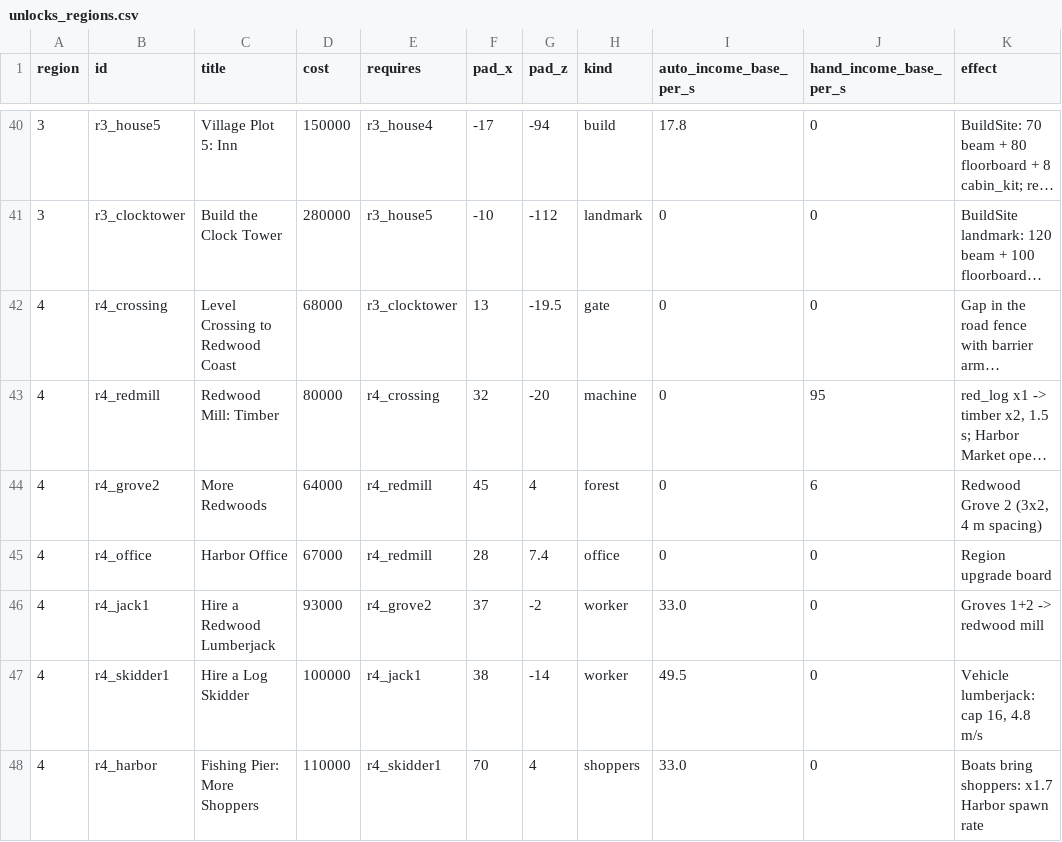
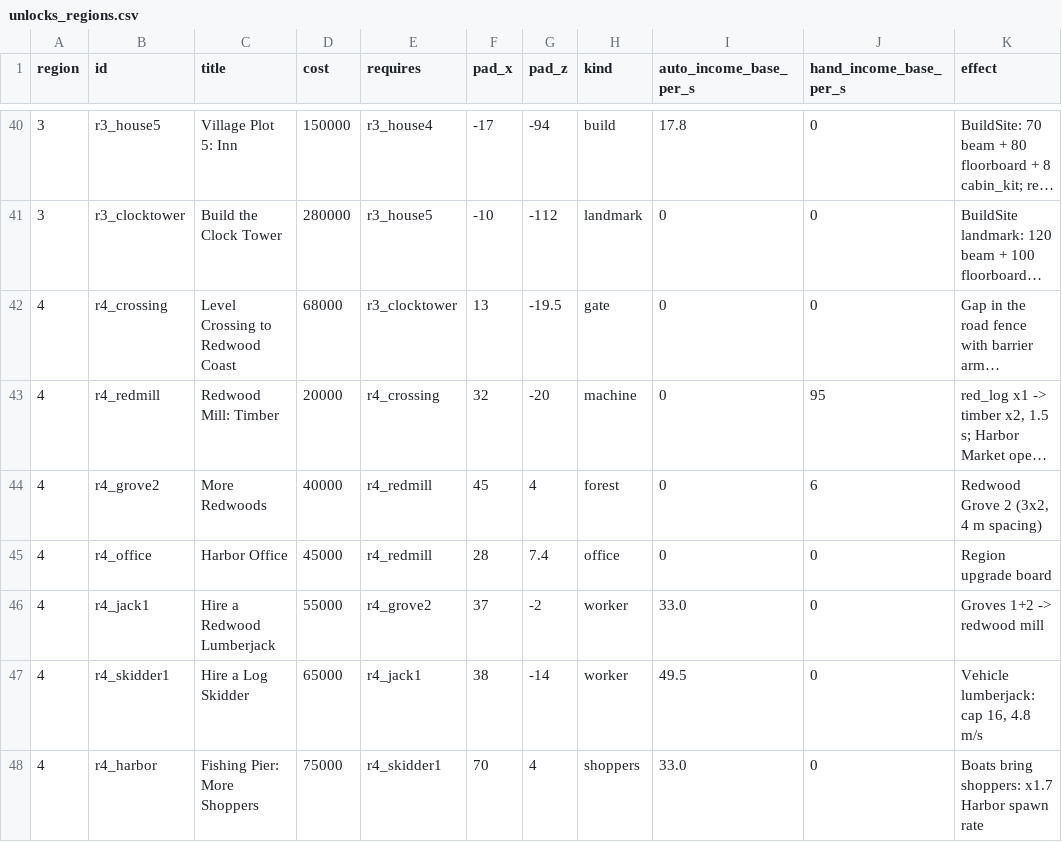
Before and after one commit to Matswm86/timber-valley, a CSV file: docs/balance/unlocks_regions.csv, drawn as a sheet; only a part is shown, gaps mark what is left out; long unchanged cells end in …; the diff covers the shown part only; the diff names each change by its address in the sheet, - before the commit and + after, or states it on an @@ line.

```diff
--- a/docs/balance/unlocks_regions.csv
+++ b/docs/balance/unlocks_regions.csv
-D43 (cost): 80000
+D43 (cost): 20000
-D44 (cost): 64000
+D44 (cost): 40000
-D45 (cost): 67000
+D45 (cost): 45000
-D46 (cost): 93000
+D46 (cost): 55000
-D47 (cost): 100000
+D47 (cost): 65000
-D48 (cost): 110000
+D48 (cost): 75000
```
Also changed, not shown: 14 edited cells elsewhere in this file, 16 other files.
